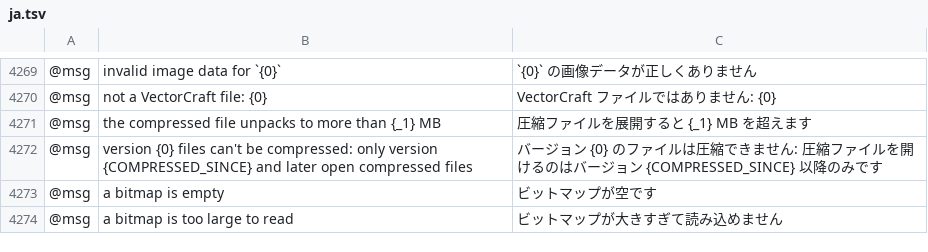
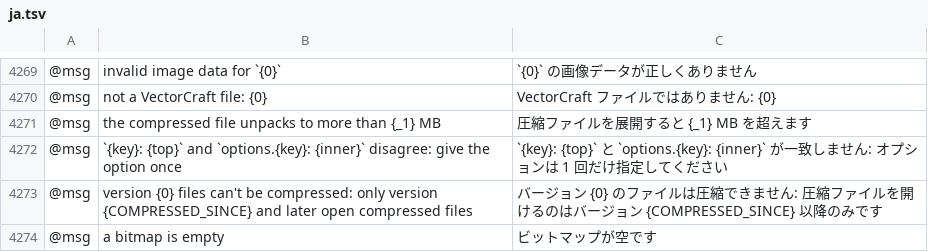
Before and after one commit to 0x-fork/vectorcraft, a TSV file: crates/ui-egui/src/i18n/ja.tsv, drawn as a sheet; only a part is shown, gaps mark what is left out; the shorter side is filled out with more unchanged rows; the diff names each change by its address in the sheet, - before the commit and + after, or states it on an @@ line.

```diff
--- a/crates/ui-egui/src/i18n/ja.tsv
+++ b/crates/ui-egui/src/i18n/ja.tsv
+row 4272: @msg | `{key}: {top}` and `options.{key}: {inner}` disagree: give the option once | `{key}: {top}` と `options.{key}: {inner}` が一致しません: オプションは 1 回だけ指定してください
```
Also changed, not shown: crates/ui-egui/src/i18n/el.tsv, crates/ui-egui/src/i18n/ka.tsv, 27 other files.
